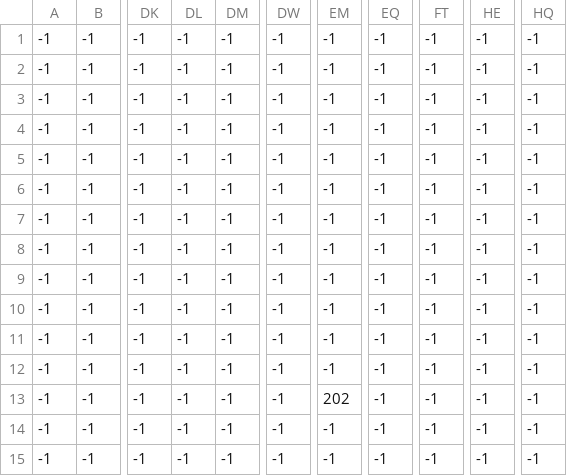
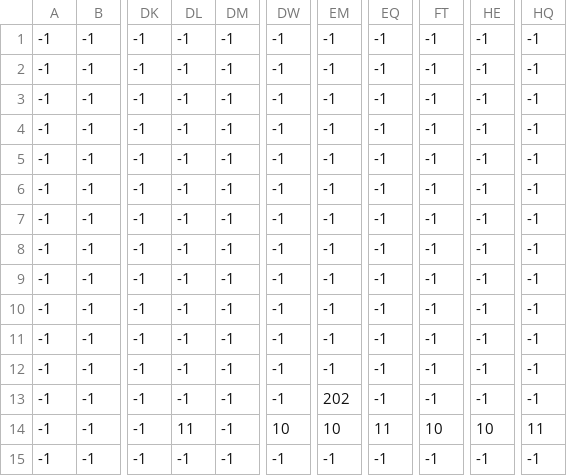
Before and after one commit to Luna-vvzm2/BLACK_OCTO_PATH_OVER, a CSV file: assets/maps/stage1/obj.csv, drawn as a sheet; only a part is shown, gaps mark what is left out; the diff names each change by its address in the sheet, - before the commit and + after, or states it on an @@ line.

```diff
--- a/assets/maps/stage1/obj.csv
+++ b/assets/maps/stage1/obj.csv
-DL14: -1
+DL14: 11
-DW14: -1
+DW14: 10
-EM14: -1
+EM14: 10
-EQ14: -1
+EQ14: 11
-FT14: -1
+FT14: 10
-HE14: -1
+HE14: 10
-HQ14: -1
+HQ14: 11
```
Also changed, not shown: assets/maps/stage2/obj.csv, 2 other files.
